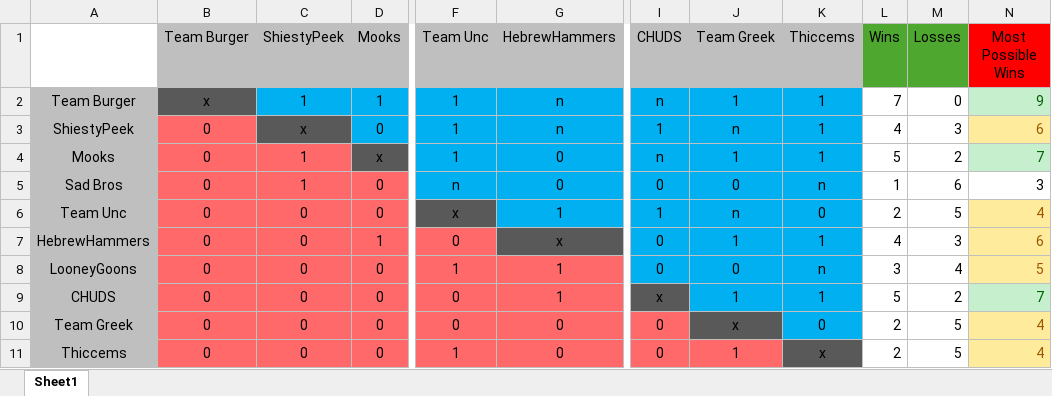
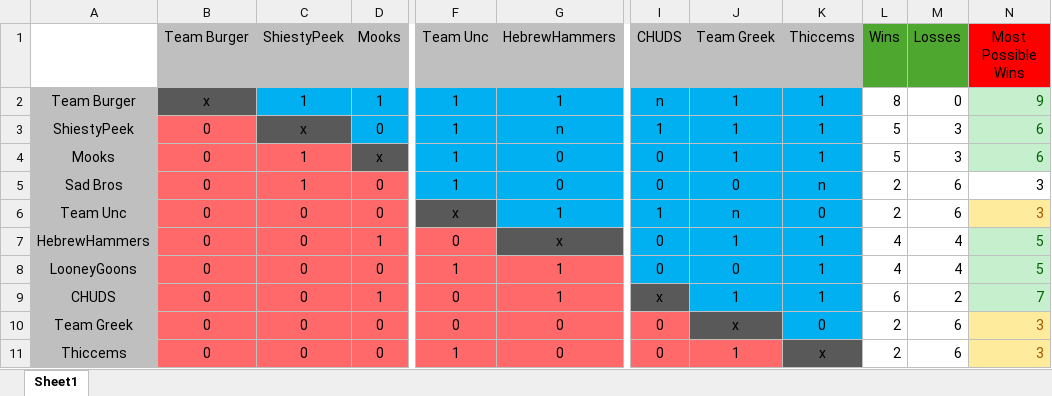
Before and after one commit to PatrickBrady7/broys2v2bot, an Excel workbook: PlayoffCalc.xlsx, sheet Sheet1, drawn as a sheet; only a part is shown, gaps mark what is left out; values as stored, in another font and other column widths than the file's, no borders; conditional formats not drawn; the diff names each change by its address in the sheet, - before the commit and + after, or states it on an @@ line.

```diff
--- a/PlayoffCalc.xlsx (sheet Sheet1)
+++ b/PlayoffCalc.xlsx (sheet Sheet1)
-G2 (HebrewHammers): n
+G2 (HebrewHammers): 1
-L2 (Wins): 7
+L2 (Wins): 8
-J3 (Team Greek): n
+J3 (Team Greek): 1
-L3 (Wins): 4
+L3 (Wins): 5
@@ N3 fill: #FFEB9C → #C6EFCE, text colour: #9C5700 → #006100 @@
-I4 (CHUDS): n
+I4 (CHUDS): 0
-M4 (Losses): 2
+M4 (Losses): 3
-N4 (Most Possible Wins): 7
+N4 (Most Possible Wins): 6
-F5 (Team Unc): n
+F5 (Team Unc): 1
-L5 (Wins): 1
+L5 (Wins): 2
-M6 (Losses): 5
+M6 (Losses): 6
-N6 (Most Possible Wins): 4
+N6 (Most Possible Wins): 3
-M7 (Losses): 3
+M7 (Losses): 4
-N7 (Most Possible Wins): 6
+N7 (Most Possible Wins): 5
@@ N7:N8 fill: #FFEB9C → #C6EFCE, text colour: #9C5700 → #006100 @@
-K8 (Thiccems): n
+K8 (Thiccems): 1
-L8 (Wins): 3
+L8 (Wins): 4
-D9 (Mooks): 0
+D9 (Mooks): 1
-L9 (Wins): 5
+L9 (Wins): 6
-M10:M11 (Losses): 5
+M10:M11 (Losses): 6
-N10:N11 (Most Possible Wins): 4
+N10:N11 (Most Possible Wins): 3
```
Also changed, not shown: 2026WinterLeagueXL.xlsx, 1 other file.
